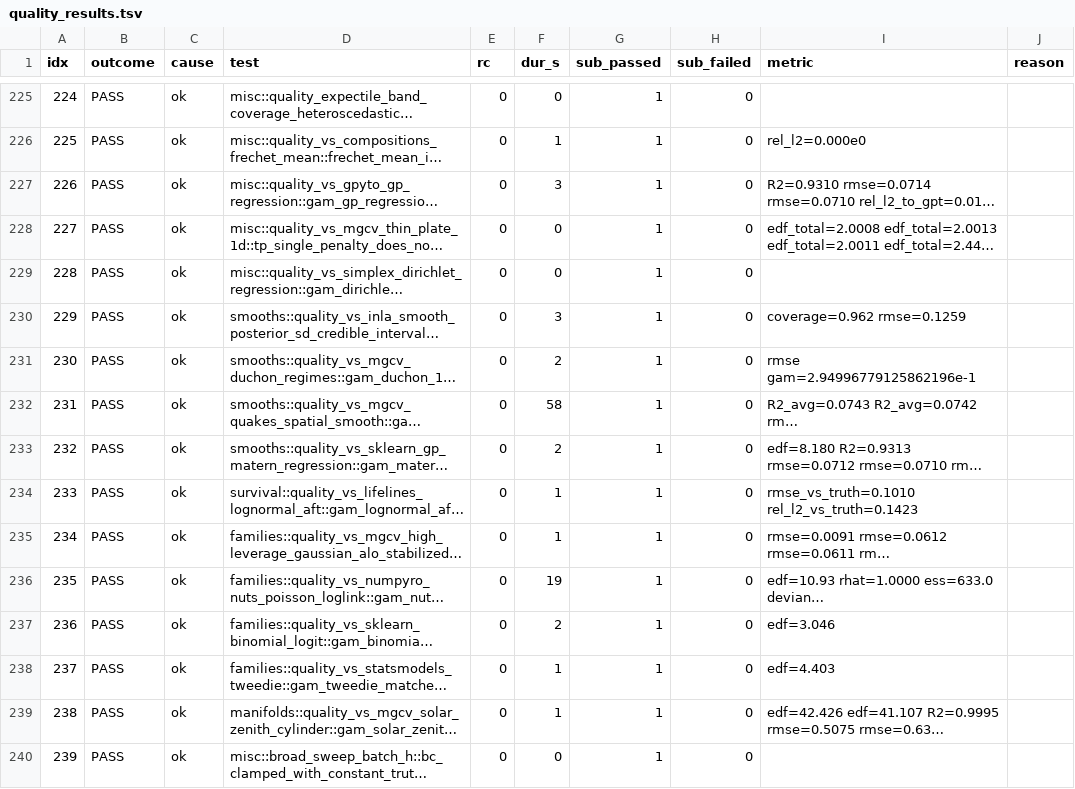
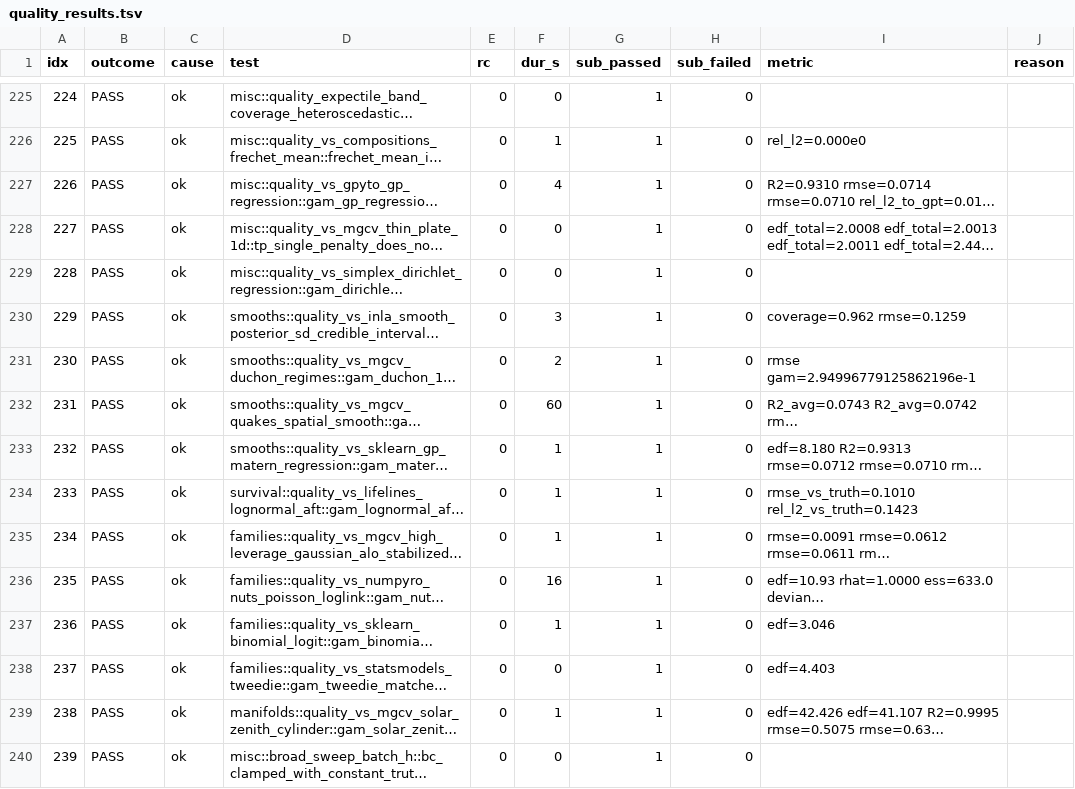
Before and after one commit to SauersML/gam, a TSV file: bench/gha_results/reference-quality/quality_results.tsv, drawn as a sheet; only a part is shown, gaps mark what is left out; long unchanged cells end in …; the diff covers the shown part only; the diff names each change by its address in the sheet, - before the commit and + after, or states it on an @@ line.

```diff
--- a/bench/gha_results/reference-quality/quality_results.tsv
+++ b/bench/gha_results/reference-quality/quality_results.tsv
-F227 (dur_s): 3
+F227 (dur_s): 4
-F232 (dur_s): 58
+F232 (dur_s): 60
-F233 (dur_s): 2
+F233 (dur_s): 1
-F236 (dur_s): 19
+F236 (dur_s): 16
-F237 (dur_s): 2
+F237 (dur_s): 1
-F238 (dur_s): 1
+F238 (dur_s): 0
```
Also changed, not shown: 129 edited cells elsewhere in this file, 3 other files.
